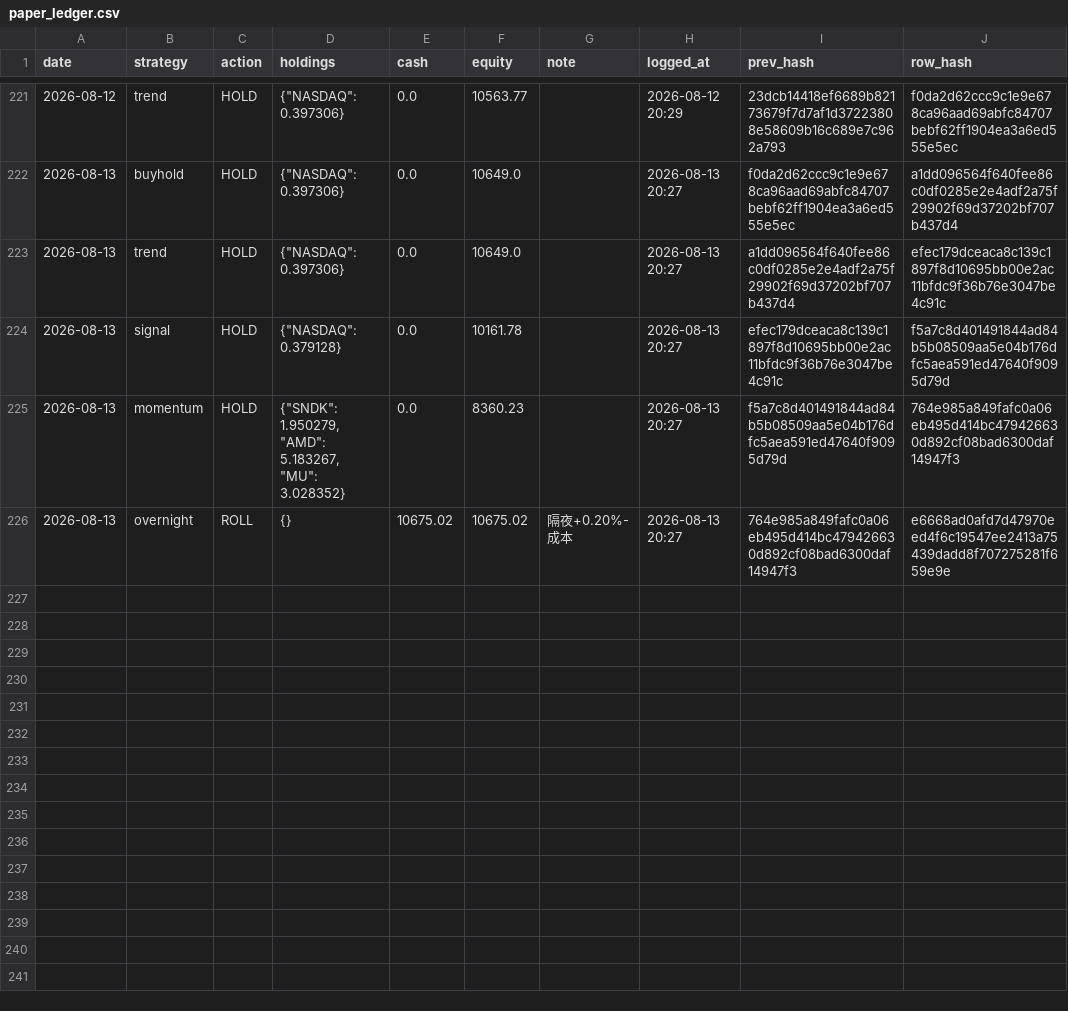
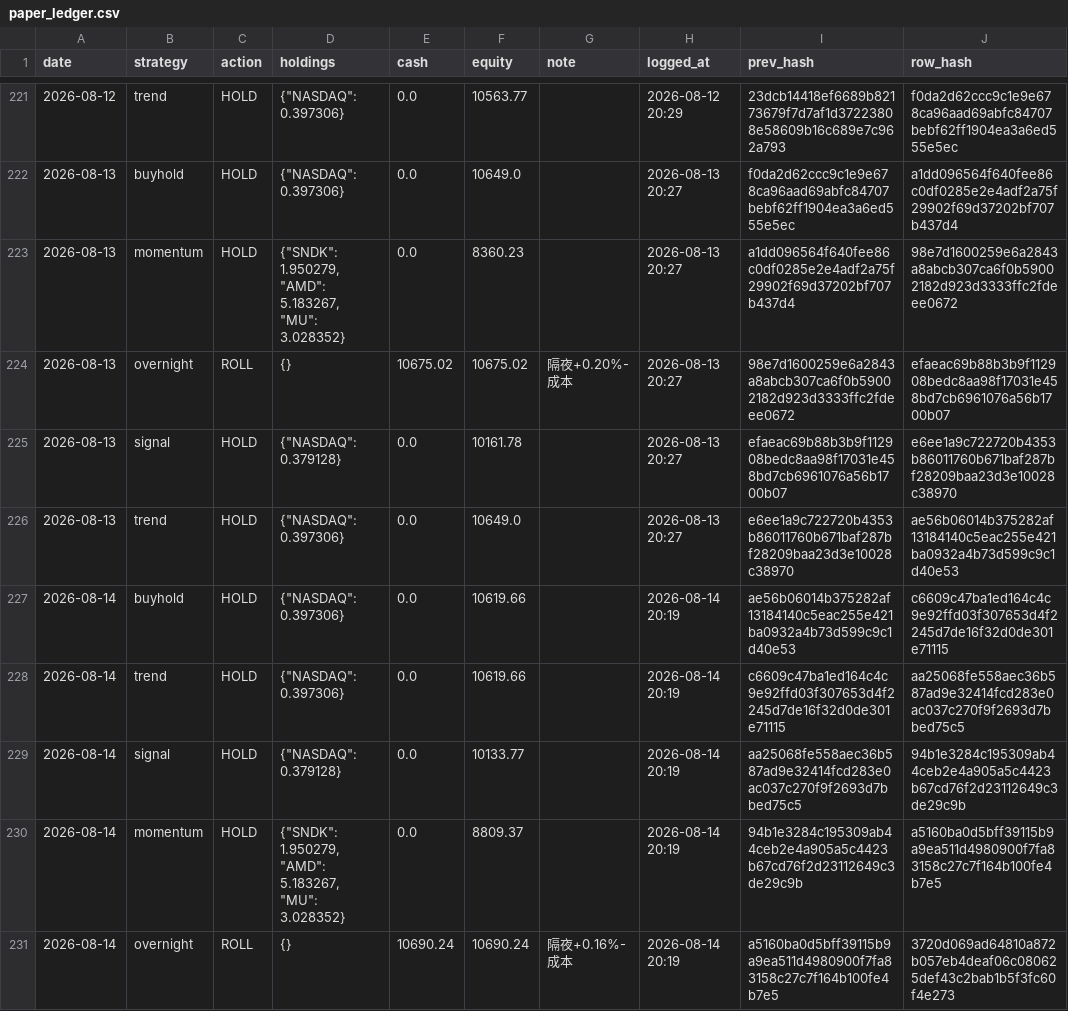
Before and after one commit to Vambrocop/alpha-lab, a CSV file: market-analysis/data/processed/paper_ledger.csv, drawn as a sheet; only a part is shown, gaps mark what is left out.

```diff
--- a/market-analysis/data/processed/paper_ledger.csv
+++ b/market-analysis/data/processed/paper_ledger.csv
@@ -222,5 +222,10 @@ date,strategy,action,holdings,cash,equity,note,logged_at,prev_hash,row_hash
 2026-08-13,buyhold,HOLD,"{""NASDAQ"": 0.397306}",0.0,10649.0,,2026-08-13 20:27,f0da2d62ccc9c1e9e678ca96aad69abfc84707bebf62ff1904ea3a6ed555e5ec,a1dd096564f640fee86c0df0285e2e4adf2a75f29902f69d37202bf707b437d4
-2026-08-13,trend,HOLD,"{""NASDAQ"": 0.397306}",0.0,10649.0,,2026-08-13 20:27,a1dd096564f640fee86c0df0285e2e4adf2a75f29902f69d37202bf707b437d4,efec179dceaca8c139c1897f8d10695bb00e2ac11bfdc9f36b76e3047be4c91c
-2026-08-13,signal,HOLD,"{""NASDAQ"": 0.379128}",0.0,10161.78,,2026-08-13 20:27,efec179dceaca8c139c1897f8d10695bb00e2ac11bfdc9f36b76e3047be4c91c,f5a7c8d401491844ad84b5b08509aa5e04b176dfc5aea591ed47640f9095d79d
-2026-08-13,momentum,HOLD,"{""SNDK"": 1.950279, ""AMD"": 5.183267, ""MU"": 3.028352}",0.0,8360.23,,2026-08-13 20:27,f5a7c8d401491844ad84b5b08509aa5e04b176dfc5aea591ed47640f9095d79d,764e985a849fafc0a06eb495d414bc479426630d892cf08bad6300daf14947f3
-2026-08-13,overnight,ROLL,{},10675.02,10675.02,隔夜+0.20%-成本,2026-08-13 20:27,764e985a849fafc0a06eb495d414bc479426630d892cf08bad6300daf14947f3,e6668ad0afd7d47970eed4f6c19547ee2413a75439dadd8f707275281f659e9e
+2026-08-13,momentum,HOLD,"{""SNDK"": 1.950279, ""AMD"": 5.183267, ""MU"": 3.028352}",0.0,8360.23,,2026-08-13 20:27,a1dd096564f640fee86c0df0285e2e4adf2a75f29902f69d37202bf707b437d4,98e7d1600259e6a2843a8abcb307ca6f0b59002182d923d3333ffc2fdeee0672
+2026-08-13,overnight,ROLL,{},10675.02,10675.02,隔夜+0.20%-成本,2026-08-13 20:27,98e7d1600259e6a2843a8abcb307ca6f0b59002182d923d3333ffc2fdeee0672,efaeac69b88b3b9f112908bedc8aa98f17031e458bd7cb6961076a56b1700b07
+2026-08-13,signal,HOLD,"{""NASDAQ"": 0.379128}",0.0,10161.78,,2026-08-13 20:27,efaeac69b88b3b9f112908bedc8aa98f17031e458bd7cb6961076a56b1700b07,e6ee1a9c722720b4353b86011760b671baf287bf28209baa23d3e10028c38970
+2026-08-13,trend,HOLD,"{""NASDAQ"": 0.397306}",0.0,10649.0,,2026-08-13 20:27,e6ee1a9c722720b4353b86011760b671baf287bf28209baa23d3e10028c38970,ae56b06014b375282af13184140c5eac255e421ba0932a4b73d599c9c1d40e53
+2026-08-14,buyhold,HOLD,"{""NASDAQ"": 0.397306}",0.0,10619.66,,2026-08-14 20:19,ae56b06014b375282af13184140c5eac255e421ba0932a4b73d599c9c1d40e53,c6609c47ba1ed164c4c9e92ffd03f307653d4f2245d7de16f32d0de301e71115
+2026-08-14,trend,HOLD,"{""NASDAQ"": 0.397306}",0.0,10619.66,,2026-08-14 20:19,c6609c47ba1ed164c4c9e92ffd03f307653d4f2245d7de16f32d0de301e71115,aa25068fe558aec36b587ad9e32414fcd283e0ac037c270f9f2693d7bbed75c5
+2026-08-14,signal,HOLD,"{""NASDAQ"": 0.379128}",0.0,10133.77,,2026-08-14 20:19,aa25068fe558aec36b587ad9e32414fcd283e0ac037c270f9f2693d7bbed75c5,94b1e3284c195309ab44ceb2e4a905a5c4423b67cd76f2d23112649c3de29c9b
+2026-08-14,momentum,HOLD,"{""SNDK"": 1.950279, ""AMD"": 5.183267, ""MU"": 3.028352}",0.0,8809.37,,2026-08-14 20:19,94b1e3284c195309ab44ceb2e4a905a5c4423b67cd76f2d23112649c3de29c9b,a5160ba0d5bff39115b9a9ea511d4980900f7fa83158c27c7f164b100fe4b7e5
+2026-08-14,overnight,ROLL,{},10690.24,10690.24,隔夜+0.16%-成本,2026-08-14 20:19,a5160ba0d5bff39115b9a9ea511d4980900f7fa83158c27c7f164b100fe4b7e5,3720d069ad64810a872b057eb4deaf06c080625def43c2bab1b5f3fc60f4e273
```
Also changed, not shown: market-analysis/data/processed/prediction_log.csv, 18 other files.
